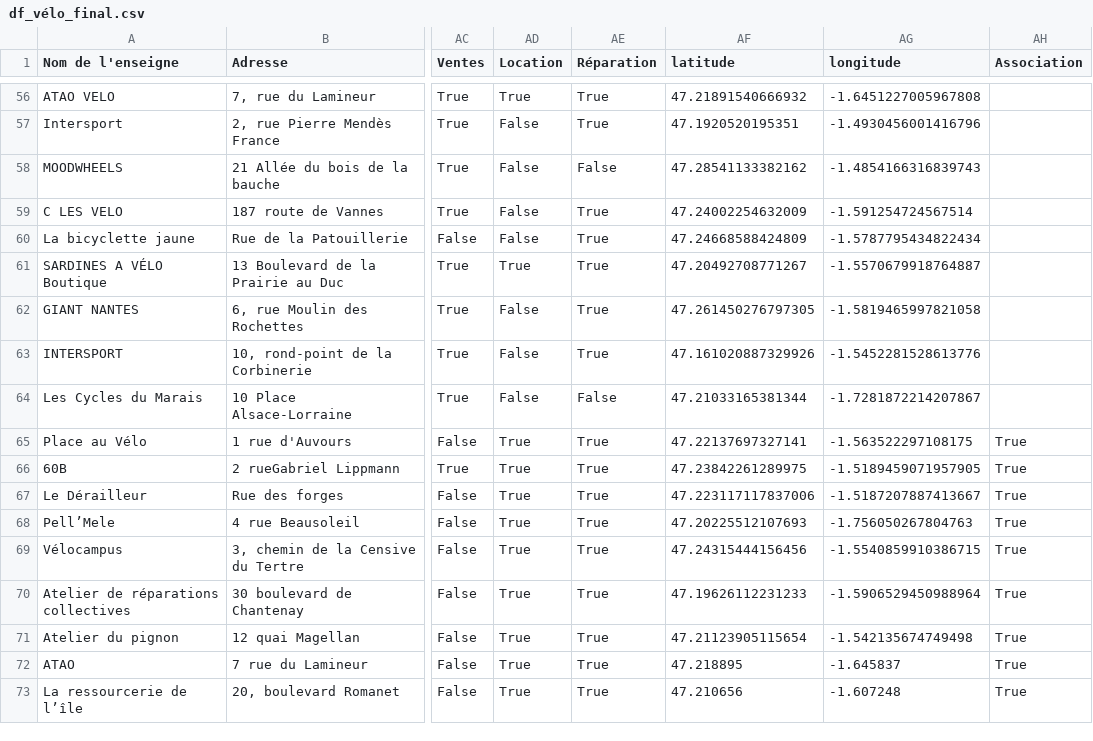
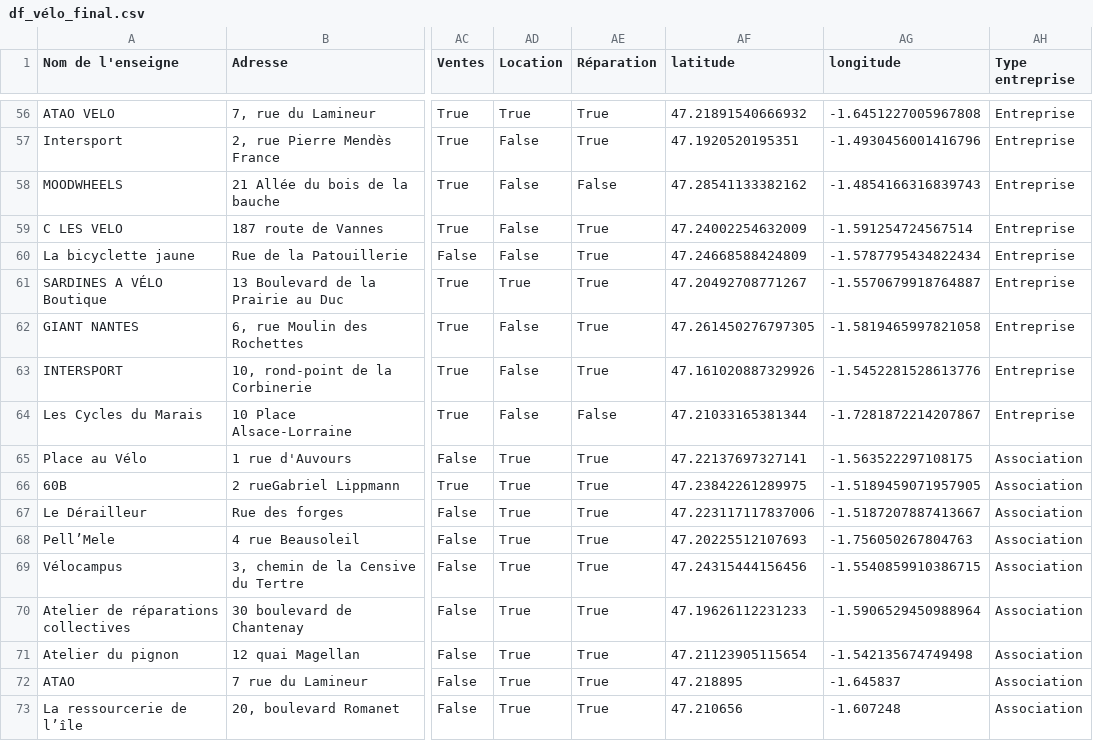
Before and after one commit to mmnader44/Projet_velo, a CSV file: Data/df_vélo_final.csv, drawn as a sheet; only a part is shown, gaps mark what is left out; the diff covers the shown part only; the diff names each change by its address in the sheet, - before the commit and + after, or states it on an @@ line.

```diff
--- a/Data/df_vélo_final.csv
+++ b/Data/df_vélo_final.csv
-AH1: Association
+AH1: Type entreprise
-AH56:AH64 (Type entreprise): (empty)
+AH56:AH64 (Type entreprise): Entreprise
-AH65:AH73 (Type entreprise): True
+AH65:AH73 (Type entreprise): Association
```
Also changed, not shown: 54 edited cells elsewhere in this file, 1 other file.
